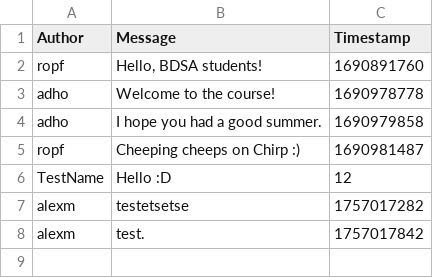
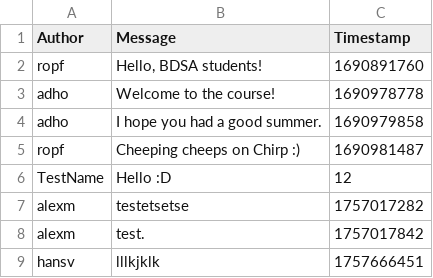
Before and after one commit to hvlarsen/Chirp, a CSV file: data/chirp_cli_db.csv (was chirp_cli_db.csv), drawn as a sheet; the diff names each change by its address in the sheet, - before the commit and + after, or states it on an @@ line.

```diff
--- a/chirp_cli_db.csv
+++ b/data/chirp_cli_db.csv
+row 9: hansv | lllkjklk | 1757666451
```
Also changed, not shown: 2 other files.
